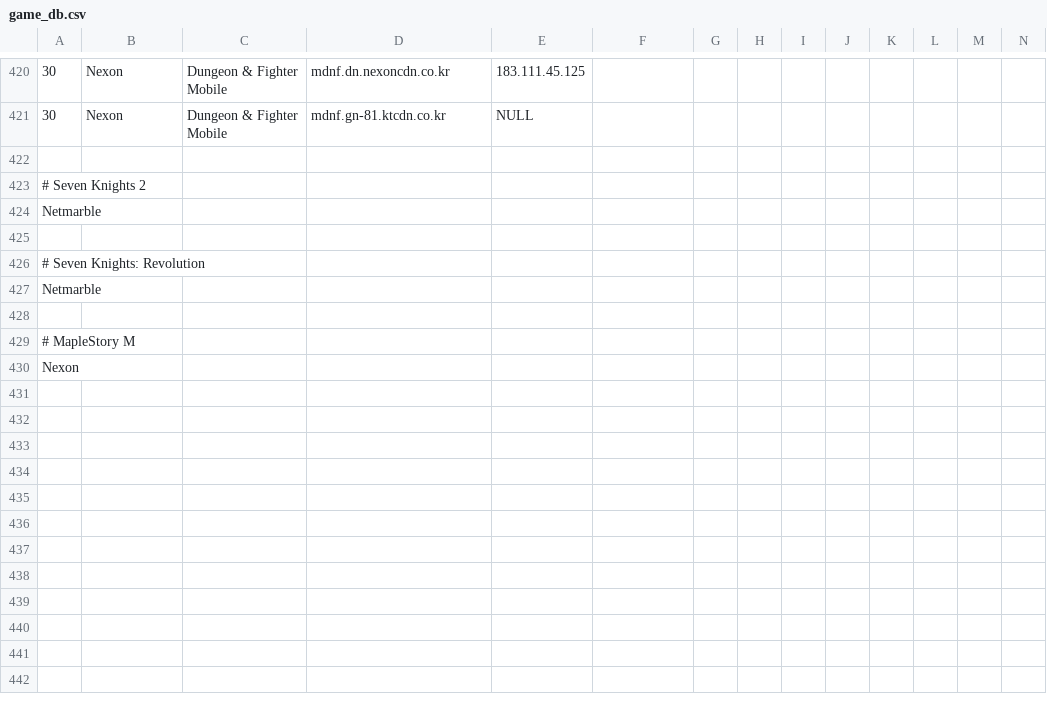
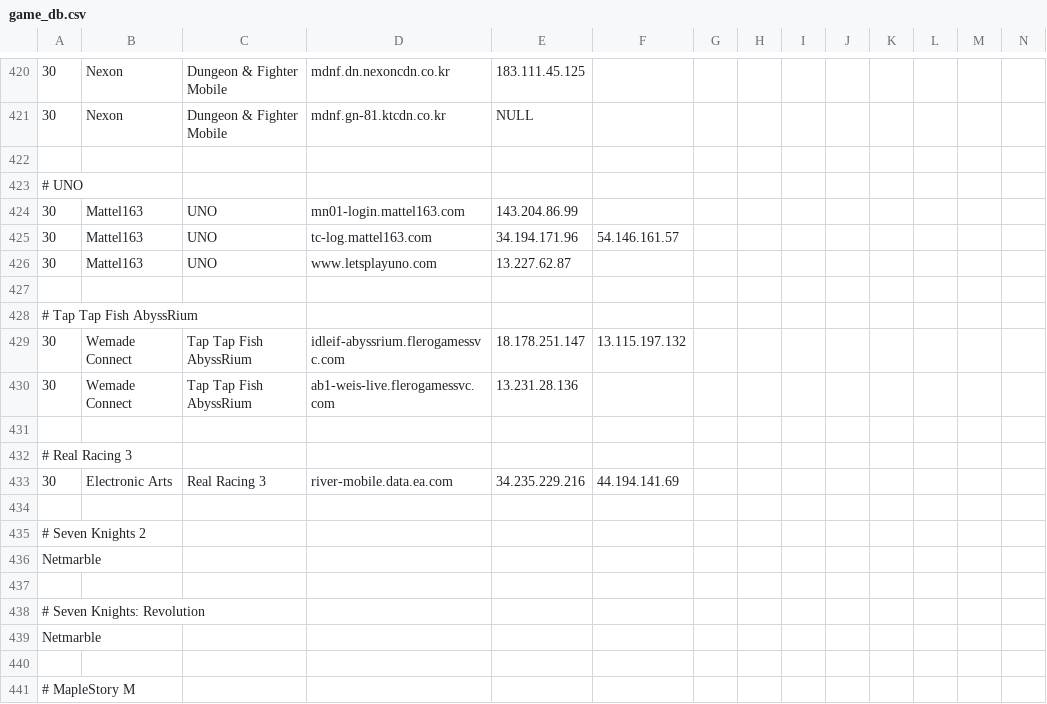
Before and after one commit to zeroistfilm/Shell_Parser, a CSV file: game_db.csv, drawn as a sheet; only a part is shown, gaps mark what is left out; the shorter side is filled out with more unchanged rows; rows hold the shown columns only; the diff names each change by its address in the sheet, - before the commit and + after, or states it on an @@ line.

Commit message:
Add UNO, AbyssRium, Real Racing
Signed-off-by: Henry Choi <wschd770@gmail.com>

```diff
--- a/game_db.csv
+++ b/game_db.csv
+row 423: # UNO
+row 424: 30 | Mattel163 | UNO | mn01-login.mattel163.com | 143.204.86.99
+row 425: 30 | Mattel163 | UNO | tc-log.mattel163.com | 34.194.171.96 | 54.146.161.57
+row 426: 30 | Mattel163 | UNO | www.letsplayuno.com | 13.227.62.87
+row 427: (empty)
+row 428: # Tap Tap Fish AbyssRium
+row 429: 30 | Wemade Connect | Tap Tap Fish AbyssRium | idleif-abyssrium.flerogamessvc.com | 18.178.251.147 | 13.115.197.132
+row 430: 30 | Wemade Connect | Tap Tap Fish AbyssRium | ab1-weis-live.flerogamessvc.com | 13.231.28.136
+row 431: (empty)
+row 432: # Real Racing 3
+row 433: 30 | Electronic Arts | Real Racing 3 | river-mobile.data.ea.com | 34.235.229.216 | 44.194.141.69
+row 434: (empty)
```
